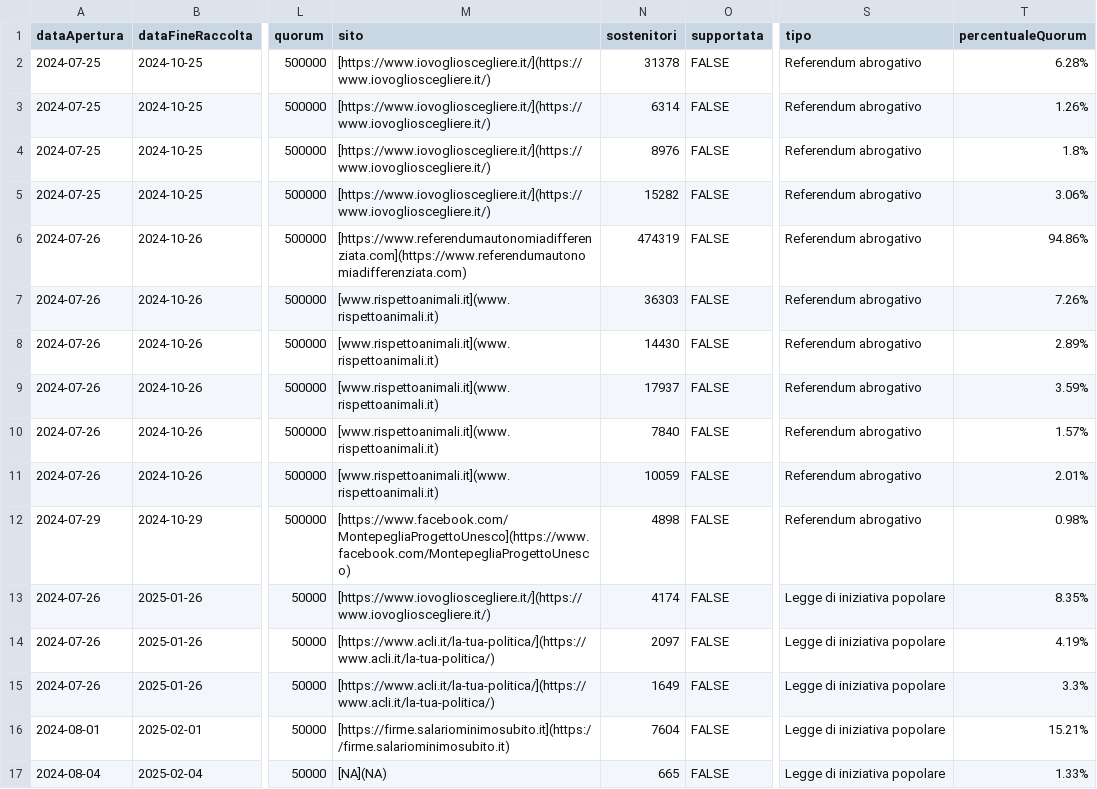
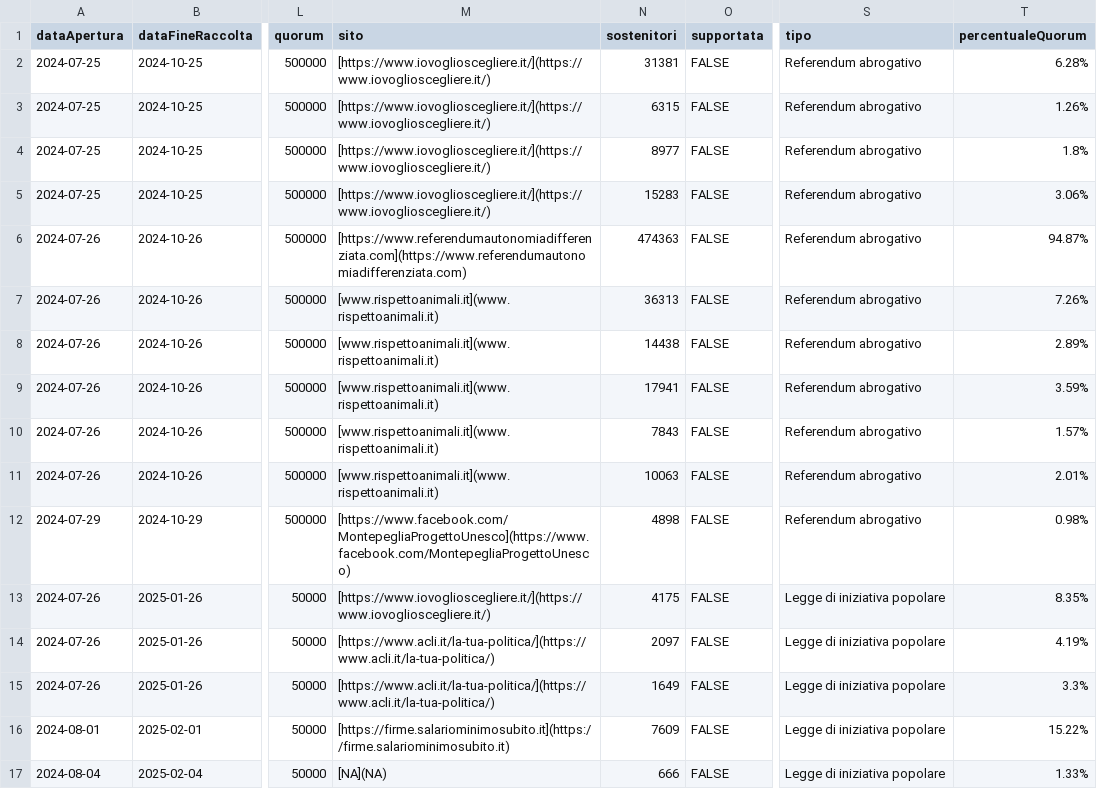
Before and after one commit to vi-enne/codici_utili, a CSV file: piattaformaFirme/firmeReferendum.csv, drawn as a sheet; only a part is shown, gaps mark what is left out; the diff names each change by its address in the sheet, - before the commit and + after, or states it on an @@ line.

```diff
--- a/piattaformaFirme/firmeReferendum.csv
+++ b/piattaformaFirme/firmeReferendum.csv
-N2 (sostenitori): 31378
+N2 (sostenitori): 31381
-N3 (sostenitori): 6314
+N3 (sostenitori): 6315
-N4 (sostenitori): 8976
+N4 (sostenitori): 8977
-N5 (sostenitori): 15282
+N5 (sostenitori): 15283
-N6 (sostenitori): 474319
+N6 (sostenitori): 474363
-T6 (percentualeQuorum): 94.86%
+T6 (percentualeQuorum): 94.87%
-N7 (sostenitori): 36303
+N7 (sostenitori): 36313
-N8 (sostenitori): 14430
+N8 (sostenitori): 14438
-N9 (sostenitori): 17937
+N9 (sostenitori): 17941
-N10 (sostenitori): 7840
+N10 (sostenitori): 7843
-N11 (sostenitori): 10059
+N11 (sostenitori): 10063
-N13 (sostenitori): 4174
+N13 (sostenitori): 4175
-N16 (sostenitori): 7604
+N16 (sostenitori): 7609
-T16 (percentualeQuorum): 15.21%
+T16 (percentualeQuorum): 15.22%
-N17 (sostenitori): 665
+N17 (sostenitori): 666
```
